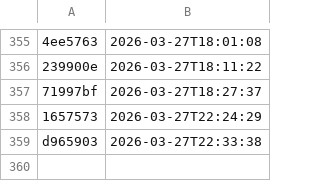
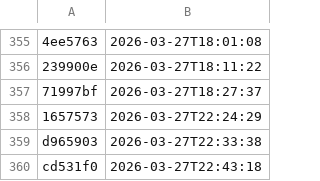
Before and after one commit to NHSDigital/electronic-prescription-service-account-resources, a CSV file: _data/dev-account_account-resources-cdk-uk_eu-west-2_deployments.csv, drawn as a sheet; only a part is shown, gaps mark what is left out; the diff names each change by its address in the sheet, - before the commit and + after, or states it on an @@ line.

```diff
--- a/_data/dev-account_account-resources-cdk-uk_eu-west-2_deployments.csv
+++ b/_data/dev-account_account-resources-cdk-uk_eu-west-2_deployments.csv
+row 360: cd531f0 | 2026-03-27T22:43:18
```
Also changed, not shown: 1 other file.
